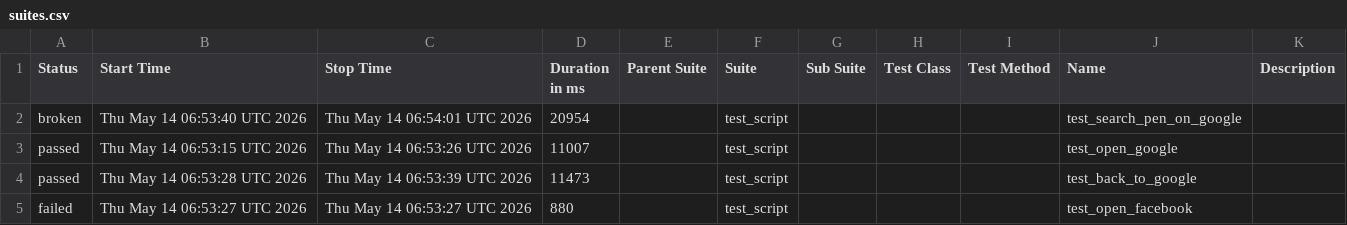
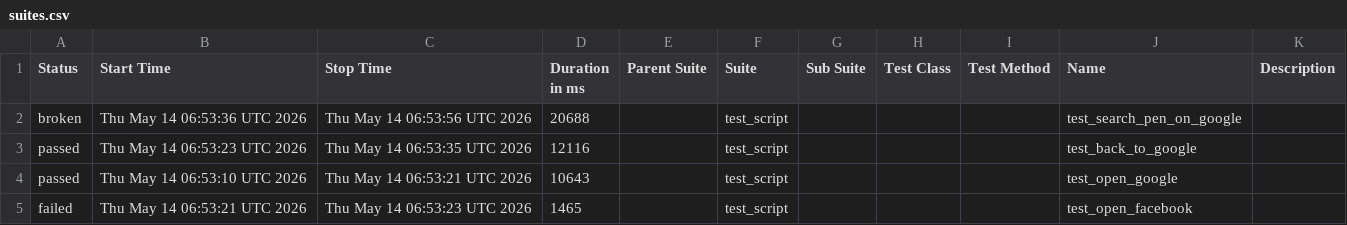
Before and after one commit to mohithreddy136/AAVA1, a CSV file: data/suites.csv, drawn as a sheet.

```diff
--- a/data/suites.csv
+++ b/data/suites.csv
@@ -1,5 +1,5 @@
 "Status","Start Time","Stop Time","Duration in ms","Parent Suite","Suite","Sub Suite","Test Class","Test Method","Name","Description"
-"broken","Thu May 14 06:53:40 UTC 2026","Thu May 14 06:54:01 UTC 2026","20954","","test_script","","","","test_search_pen_on_google",""
-"passed","Thu May 14 06:53:15 UTC 2026","Thu May 14 06:53:26 UTC 2026","11007","","test_script","","","","test_open_google",""
-"passed","Thu May 14 06:53:28 UTC 2026","Thu May 14 06:53:39 UTC 2026","11473","","test_script","","","","test_back_to_google",""
-"failed","Thu May 14 06:53:27 UTC 2026","Thu May 14 06:53:27 UTC 2026","880","","test_script","","","","test_open_facebook",""
+"broken","Thu May 14 06:53:36 UTC 2026","Thu May 14 06:53:56 UTC 2026","20688","","test_script","","","","test_search_pen_on_google",""
+"passed","Thu May 14 06:53:23 UTC 2026","Thu May 14 06:53:35 UTC 2026","12116","","test_script","","","","test_back_to_google",""
+"passed","Thu May 14 06:53:10 UTC 2026","Thu May 14 06:53:21 UTC 2026","10643","","test_script","","","","test_open_google",""
+"failed","Thu May 14 06:53:21 UTC 2026","Thu May 14 06:53:23 UTC 2026","1465","","test_script","","","","test_open_facebook",""
```
Also changed, not shown: 24 other files.
